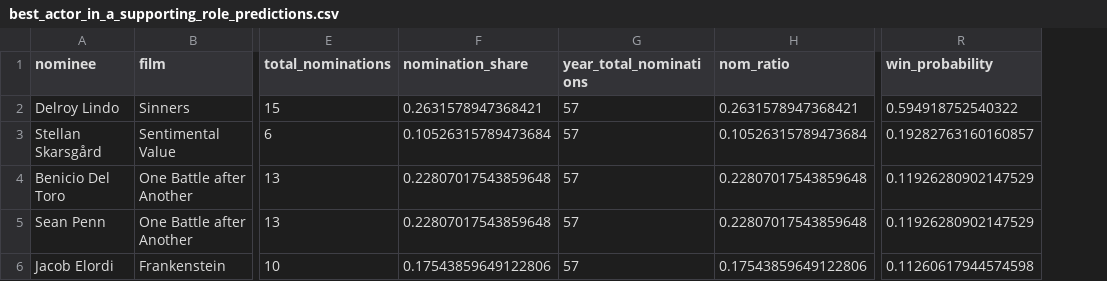
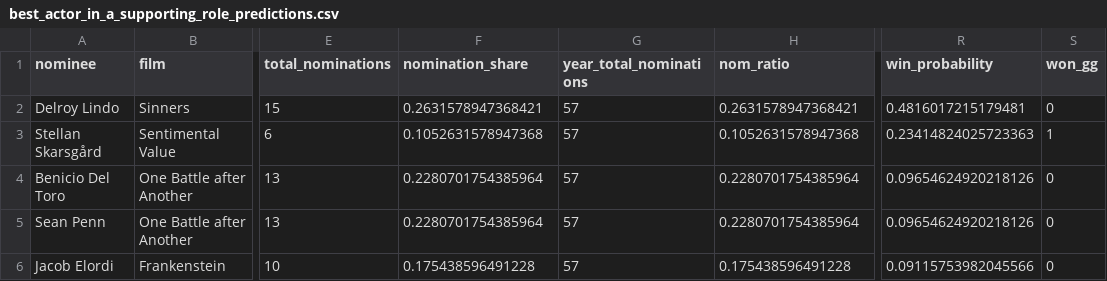
Before and after one commit to Athul-C-Joji/Oscar-prediction, a CSV file: data/predictions_2026/best_actor_in_a_supporting_role_predictions.csv, drawn as a sheet; only a part is shown, gaps mark what is left out; the diff names each change by its address in the sheet, - before the commit and + after, or states it on an @@ line.

```diff
--- a/data/predictions_2026/best_actor_in_a_supporting_role_predictions.csv
+++ b/data/predictions_2026/best_actor_in_a_supporting_role_predictions.csv
+column S (won_gg), rows 2-6: 0 | 1 | 0 | 0 | 0
-R2 (win_probability): 0.594918752540322
+R2 (win_probability): 0.4816017215179481
-F3 (nomination_share): 0.10526315789473684
+F3 (nomination_share): 0.1052631578947368
-H3 (nom_ratio): 0.10526315789473684
+H3 (nom_ratio): 0.1052631578947368
-R3 (win_probability): 0.19282763160160857
+R3 (win_probability): 0.23414824025723363
-F4:F5 (nomination_share): 0.22807017543859648
+F4:F5 (nomination_share): 0.2280701754385964
-H4:H5 (nom_ratio): 0.22807017543859648
+H4:H5 (nom_ratio): 0.2280701754385964
-R4:R5 (win_probability): 0.11926280902147529
+R4:R5 (win_probability): 0.09654624920218126
-F6 (nomination_share): 0.17543859649122806
+F6 (nomination_share): 0.175438596491228
-H6 (nom_ratio): 0.17543859649122806
+H6 (nom_ratio): 0.175438596491228
-R6 (win_probability): 0.11260617944574598
+R6 (win_probability): 0.09115753982045566
```
Also changed, not shown: data/predictions_2026/best_actor_in_a_leading_role_predictions.csv, data/predictions_2026/best_adapted_screenplay_predictions.csv, 10 other files.
